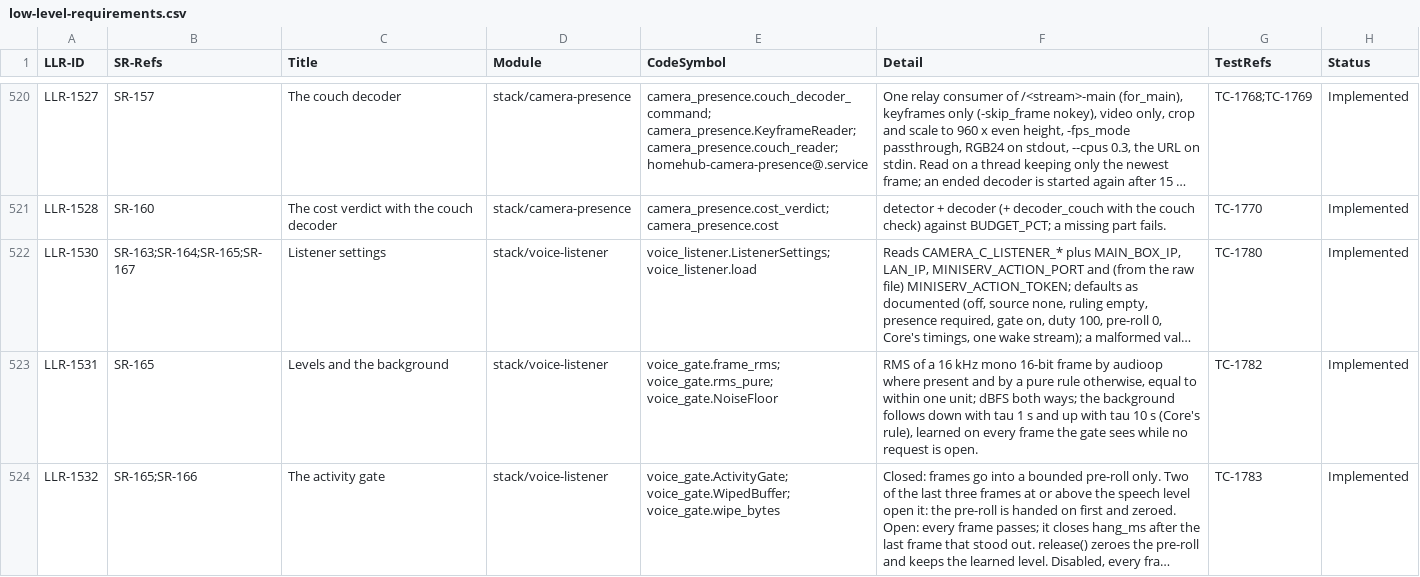
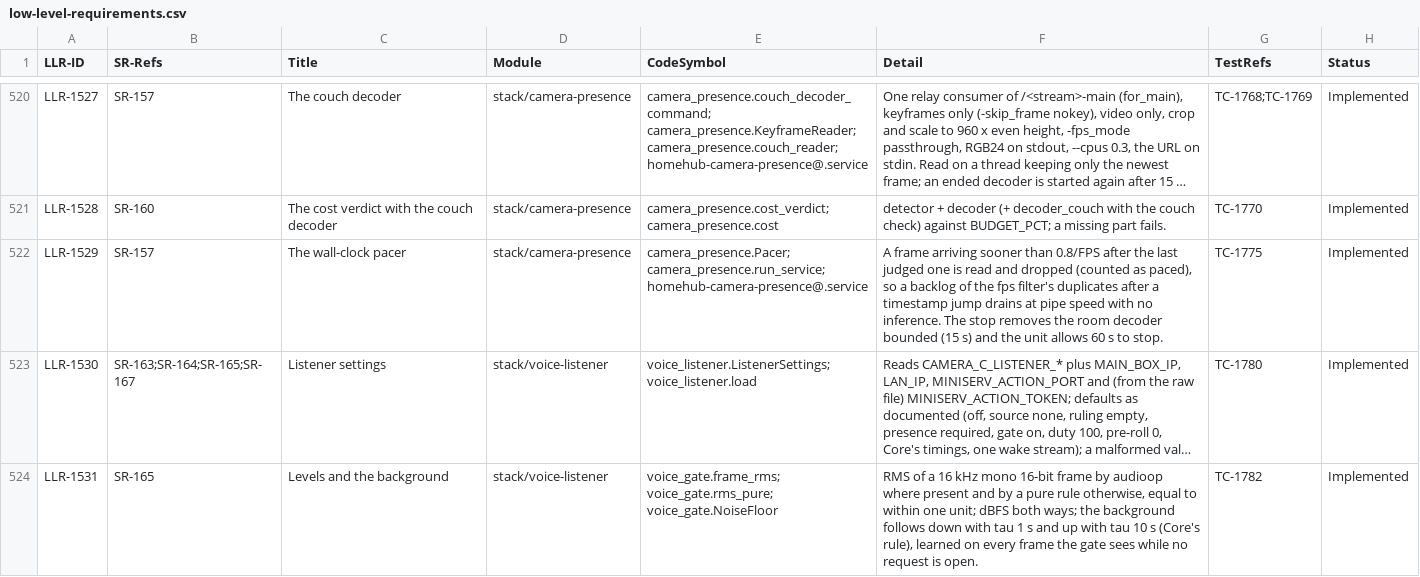
Before and after one commit to diytechy/MiniPC-Deployer, a CSV file: docs/requirements/low-level-requirements.csv, drawn as a sheet; only a part is shown, gaps mark what is left out; the shorter side is filled out with more unchanged rows; long unchanged cells end in …; the diff names each change by its address in the sheet, - before the commit and + after, or states it on an @@ line.

```diff
--- a/docs/requirements/low-level-requirements.csv
+++ b/docs/requirements/low-level-requirements.csv
+row 522: LLR-1529 | SR-157 | The wall-clock pacer | stack/camera-presence | camera_presence.Pacer; camera_presence.run_service; homehub-camera-presence@.service | A frame arriving sooner than 0.8/FPS after the last judged one is read and dropped (counted as paced), so a backlog of the fps filter's duplicates after a timestamp jump drains at pipe speed with no inference. The stop removes the room decoder bounded (15 s) and the unit allows 60 s to stop. | TC-1775 | Implemented
```
Also changed, not shown: 5 other files.
